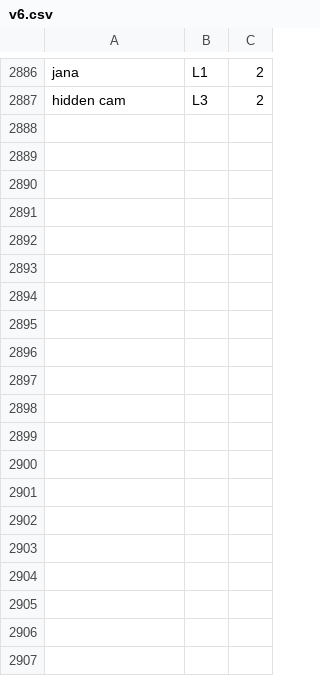
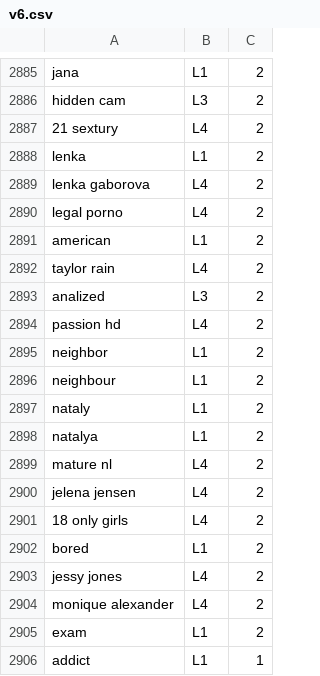
Before and after one commit to revelon/utWebSpeed, a CSV file: SentenceScoring/v6.csv, drawn as a sheet; only a part is shown, gaps mark what is left out; the diff covers the shown part only.

```diff
--- a/SentenceScoring/v6.csv
+++ b/SentenceScoring/v6.csv
@@ -2887 +2886,21 @@ jana,L1,2
 hidden cam,L3,2
+21 sextury,L4,2
+lenka,L1,2
+lenka gaborova,L4,2
+legal porno,L4,2
+american,L1,2
+taylor rain,L4,2
+analized,L3,2
+passion hd,L4,2
+neighbor,L1,2
+neighbour,L1,2
+nataly,L1,2
+natalya,L1,2
+mature nl,L4,2
+jelena jensen,L4,2
+18 only girls,L4,2
+bored,L1,2
+jessy jones,L4,2
+monique alexander,L4,2
+exam,L1,2
+addict,L1,1
```
Also changed, not shown: 39 added rows, 1 removed row and 2 edited cells elsewhere in this file, 1 other file.
